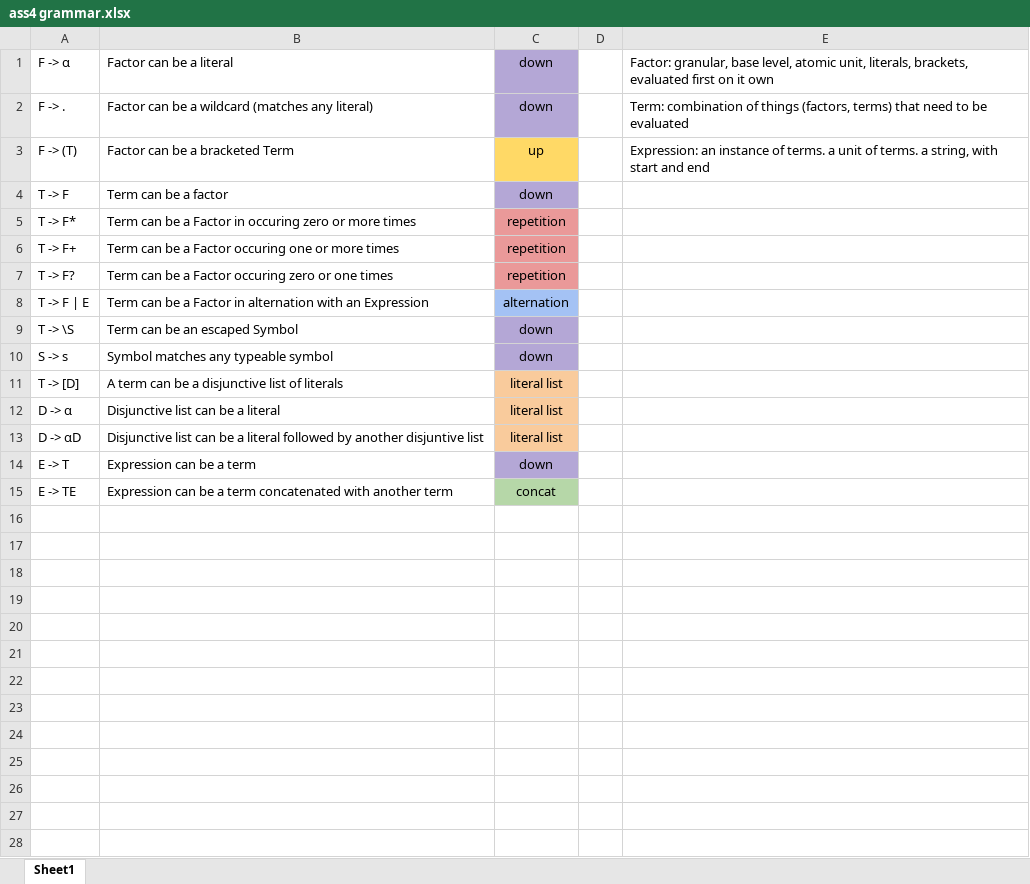
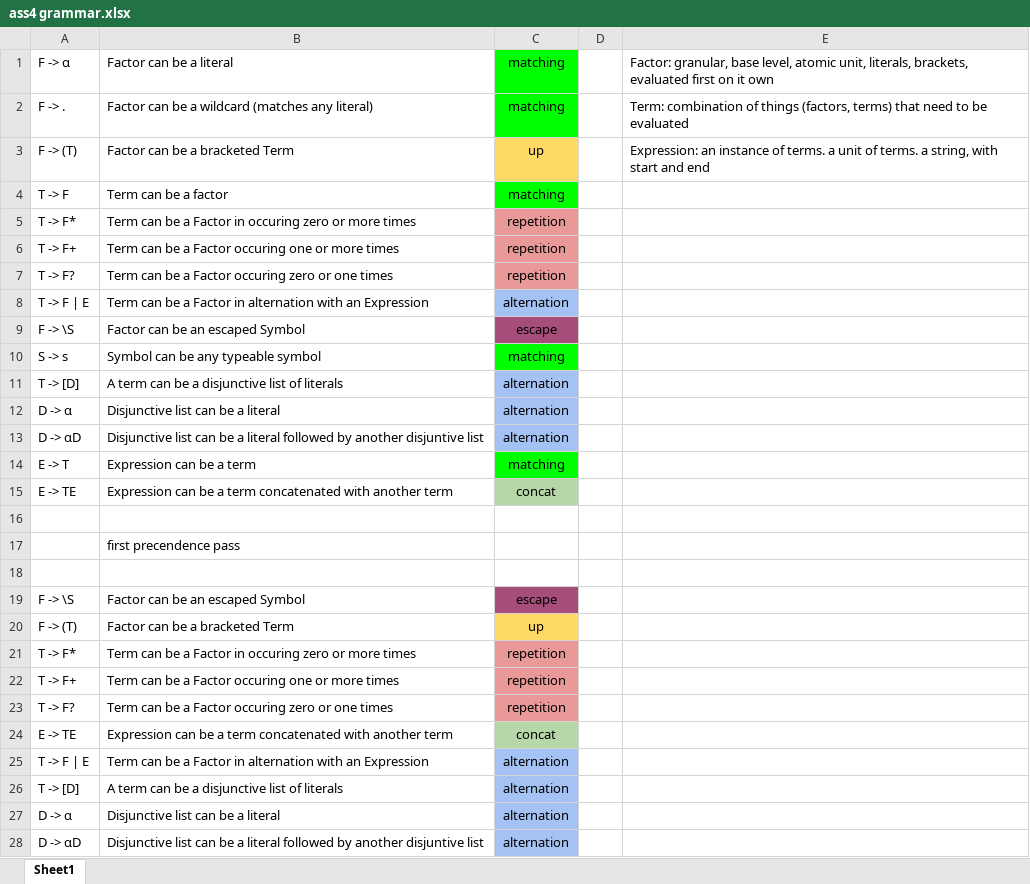
Before and after one commit to currits/Regular-expression-searching-using-FSM, an Excel workbook: ass4 grammar.xlsx, sheet Sheet1, drawn as a sheet; only a part is shown; values as stored, in another font and other column widths than the file's, no borders; charts and pictures not drawn; removed rows and columns are numbered as before the commit, all else as after; the diff covers the shown part only; the diff names each change by its address in the sheet, - before the commit and + after, or states it on an @@ line.

Commit message:
First implementation of regexp parser methods. Untested, doesnt do anything currently. No compiler yet. Should handle precedence as per instructions. Updated grammar sheet, more detail, better precedence.

```diff
--- a/ass4 grammar.xlsx (sheet Sheet1)
+++ b/ass4 grammar.xlsx (sheet Sheet1)
-C1:C2: down
+C1:C2: matching
-C1:C2 fill: #B4A7D6
+C1:C2 fill: #00FF00
-C4: down
+C4: matching
-C4 fill: #B4A7D6
+C4 fill: #00FF00
-row 9: T -> \S | Term can be an escaped Symbol | down
+row 9: F -> \S | Factor can be an escaped Symbol | escape
-B10: Symbol matches any typeable symbol
+B10: Symbol can be any typeable symbol
-C10: down
+C10: matching
-C10 fill: #B4A7D6
+C10 fill: #00FF00
-C11:C13: literal list
+C11:C13: alternation
-C11:C13 fill: #F9CB9C
+C11:C13 fill: #A4C2F4
-C14: down
+C14: matching
-C14 fill: #B4A7D6
+C14 fill: #00FF00
+row 16: (empty)
+row 17:  | first precendence pass
+row 18: (empty)
+row 19: F -> \S | Factor can be an escaped Symbol | escape
+row 20: F -> (T) | Factor can be a bracketed Term | up
+row 21: T -> F* | Term can be a Factor in occuring zero or more times | repetition
+row 22: T -> F+ | Term can be a Factor occuring one or more times | repetition
+row 23: T -> F? | Term can be a Factor occuring zero or one times | repetition
+row 24: E -> TE | Expression can be a term concatenated with another term | concat
+row 25: T -> F | E | Term can be a Factor in alternation with an Expression | alternation
+row 26: T -> [D] | A term can be a disjunctive list of literals | alternation
+row 27: D -> α | Disjunctive list can be a literal | alternation
+row 28: D -> αD | Disjunctive list can be a literal followed by another disjuntive list | alternation
```
Also changed, not shown: 23 added rows elsewhere in this sheet, 1 other file.
